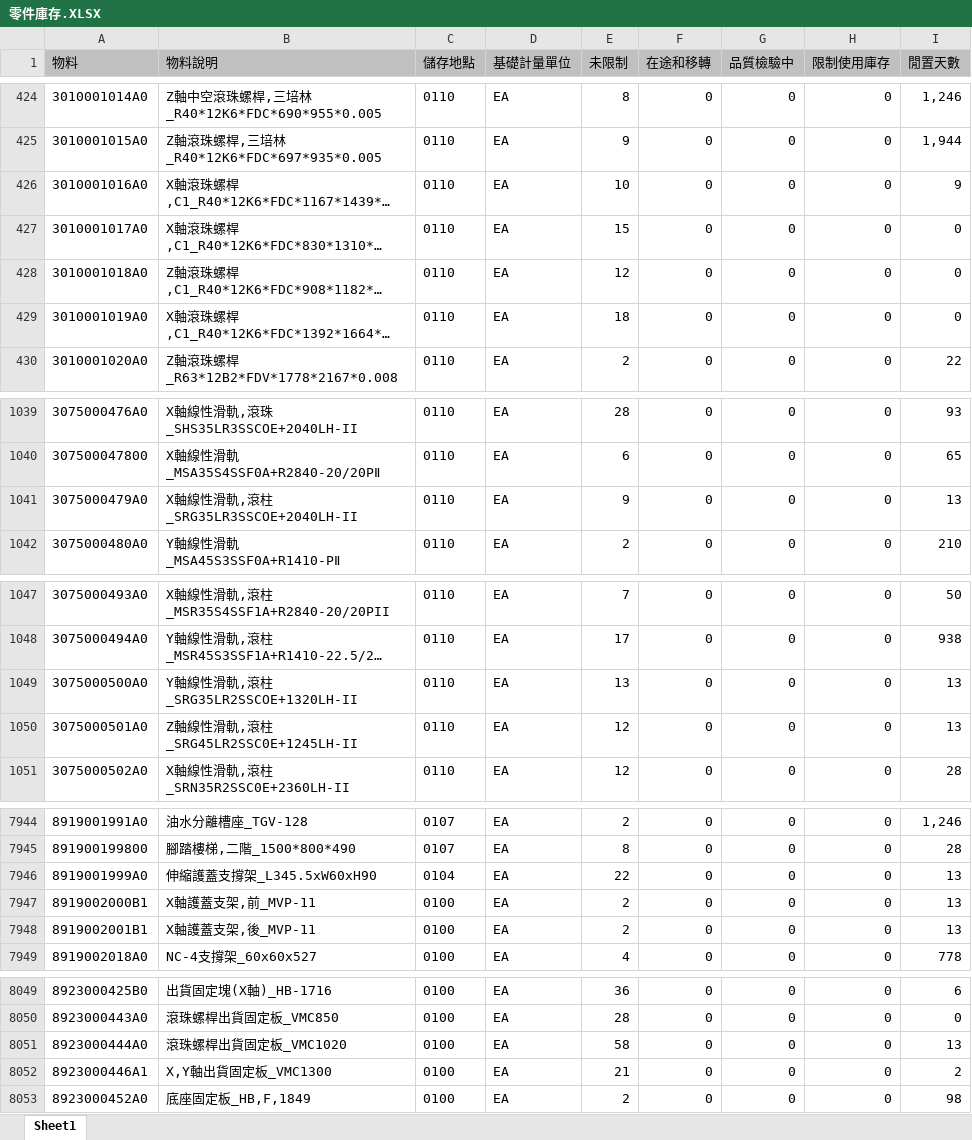
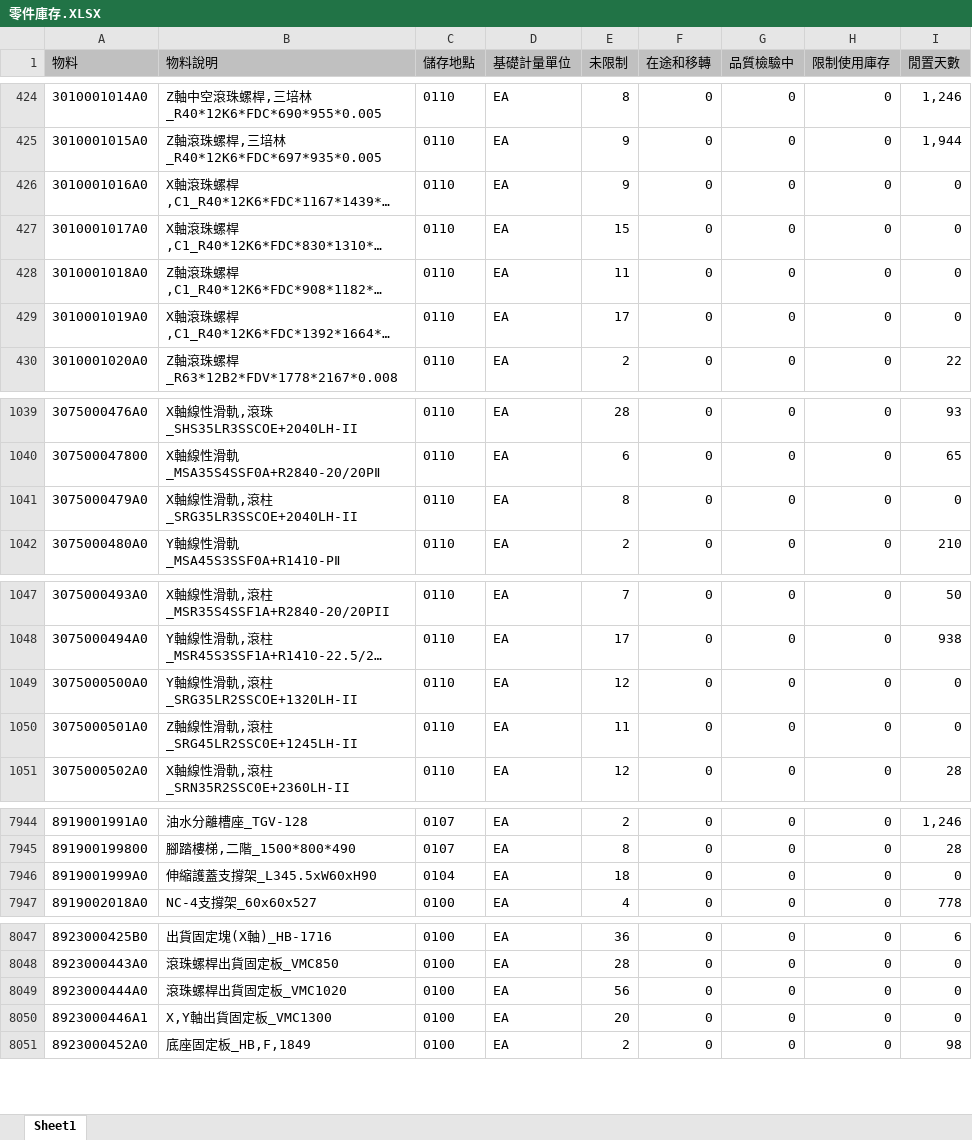
Before and after one commit to june8513/-, an Excel workbook: Newdata/零件庫存.XLSX, sheet Sheet1, drawn as a sheet; only a part is shown, gaps mark what is left out; long unchanged cells end in …; values as stored, in another font and other column widths than the file's, no borders; removed rows and columns are numbered as before the commit, all else as after; the diff covers the shown part only; the diff names each change by its address in the sheet, - before the commit and + after, or states it on an @@ line.

```diff
--- a/Newdata/零件庫存.XLSX (sheet Sheet1)
+++ b/Newdata/零件庫存.XLSX (sheet Sheet1)
-E426 (未限制): 10
+E426 (未限制): 9
-I426 (閒置天數): 9
+I426 (閒置天數): 0
-E428 (未限制): 12
+E428 (未限制): 11
-E429 (未限制): 18
+E429 (未限制): 17
-E1041 (未限制): 9
+E1041 (未限制): 8
-I1041 (閒置天數): 13
+I1041 (閒置天數): 0
-E1049 (未限制): 13
+E1049 (未限制): 12
-I1049:I1050 (閒置天數): 13
+I1049:I1050 (閒置天數): 0
-E1050 (未限制): 12
+E1050 (未限制): 11
-E7946 (未限制): 22
+E7946 (未限制): 18
-I7946 (閒置天數): 13
+I7946 (閒置天數): 0
-row 7947: 8919002000B1 | X軸護蓋支架,前_MVP-11 | 0100 | EA | 2 | 0 | 0 | 0 | 13
-row 7948: 8919002001B1 | X軸護蓋支架,後_MVP-11 | 0100 | EA | 2 | 0 | 0 | 0 | 13
-E8049 (未限制): 58
+E8049 (未限制): 56
-I8049 (閒置天數): 13
+I8049 (閒置天數): 0
-E8050 (未限制): 21
+E8050 (未限制): 20
-I8050 (閒置天數): 2
+I8050 (閒置天數): 0
```
Also changed, not shown: 28 edited cells elsewhere in this sheet, Newdata/今日入庫.xlsx, Newdata/入庫TECO狀態.XLSX, 13 other files.
